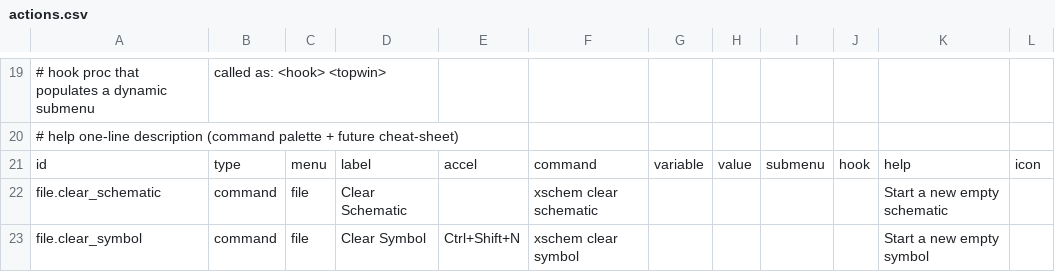
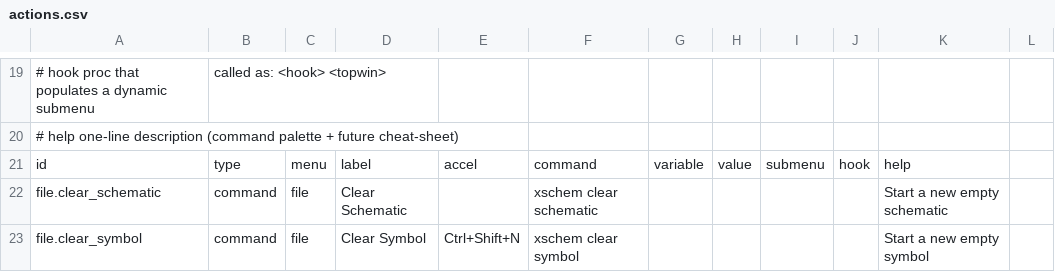
Before and after one commit to ananthchellappa/xschem-claude, a CSV file: src/actions.csv, drawn as a sheet; only a part is shown, gaps mark what is left out; the diff covers the shown part only.

```diff
--- a/src/actions.csv
+++ b/src/actions.csv
@@ -20,3 +20,3 @@
 #   help      one-line description (command palette + future cheat-sheet)
-id,type,menu,label,accel,command,variable,value,submenu,hook,help,icon
+id,type,menu,label,accel,command,variable,value,submenu,hook,help,
 file.clear_schematic,command,file,Clear Schematic,,xschem clear schematic,,,,,Start a new empty schematic,
```
Also changed, not shown: 38 edited cells elsewhere in this file.
